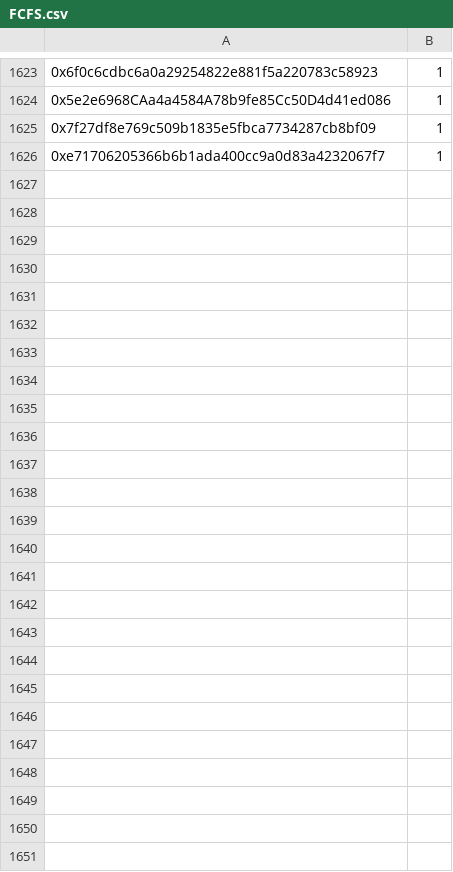
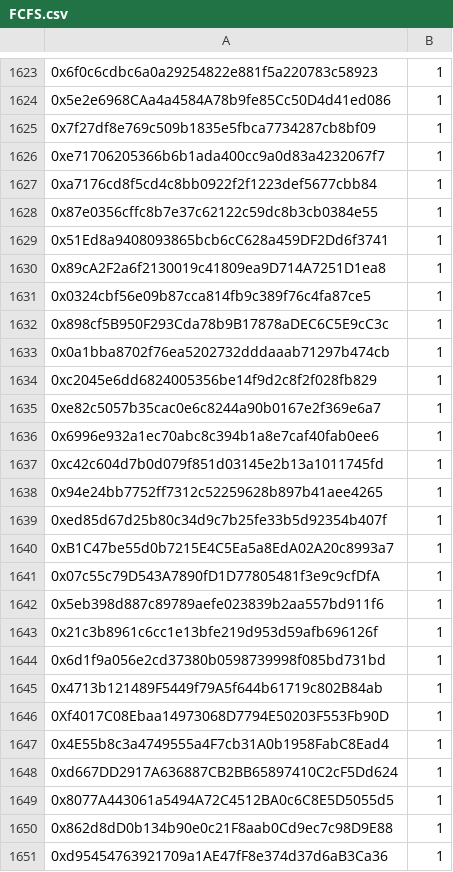
Before and after one commit to jesuzzback/drippp, a CSV file: data/FCFS.csv, drawn as a sheet; only a part is shown, gaps mark what is left out; the diff names each change by its address in the sheet, - before the commit and + after, or states it on an @@ line.

Commit message:
Update FCFS.csv

```diff
--- a/data/FCFS.csv
+++ b/data/FCFS.csv
+row 1627: 0xa7176cd8f5cd4c8bb0922f2f1223def5677cbb84 | 1
+row 1628: 0x87e0356cffc8b7e37c62122c59dc8b3cb0384e55 | 1
+row 1629: 0x51Ed8a9408093865bcb6cC628a459DF2Dd6f3741 | 1
+row 1630: 0x89cA2F2a6f2130019c41809ea9D714A7251D1ea8 | 1
+row 1631: 0x0324cbf56e09b87cca814fb9c389f76c4fa87ce5 | 1
+row 1632: 0x898cf5B950F293Cda78b9B17878aDEC6C5E9cC3c | 1
+row 1633: 0x0a1bba8702f76ea5202732dddaaab71297b474cb | 1
+row 1634: 0xc2045e6dd6824005356be14f9d2c8f2f028fb829 | 1
+row 1635: 0xe82c5057b35cac0e6c8244a90b0167e2f369e6a7 | 1
+row 1636: 0x6996e932a1ec70abc8c394b1a8e7caf40fab0ee6 | 1
+row 1637: 0xc42c604d7b0d079f851d03145e2b13a1011745fd | 1
+row 1638: 0x94e24bb7752ff7312c52259628b897b41aee4265 | 1
+row 1639: 0xed85d67d25b80c34d9c7b25fe33b5d92354b407f | 1
+row 1640: 0xB1C47be55d0b7215E4C5Ea5a8EdA02A20c8993a7 | 1
+row 1641: 0x07c55c79D543A7890fD1D77805481f3e9c9cfDfA | 1
+row 1642: 0x5eb398d887c89789aefe023839b2aa557bd911f6 | 1
+row 1643: 0x21c3b8961c6cc1e13bfe219d953d59afb696126f | 1
+row 1644: 0x6d1f9a056e2cd37380b0598739998f085bd731bd | 1
+row 1645: 0x4713b121489F5449f79A5f644b61719c802B84ab | 1
+row 1646: 0Xf4017C08Ebaa14973068D7794E50203F553Fb90D | 1
+row 1647: 0x4E55b8c3a4749555a4F7cb31A0b1958FabC8Ead4 | 1
+row 1648: 0xd667DD2917A636887CB2BB65897410C2cF5Dd624 | 1
+row 1649: 0x8077A443061a5494A72C4512BA0c6C8E5D5055d5 | 1
+row 1650: 0x862d8dD0b134b90e0c21F8aab0Cd9ec7c98D9E88 | 1
+row 1651: 0xd95454763921709a1AE47fF8e374d37d6aB3Ca36 | 1
```
